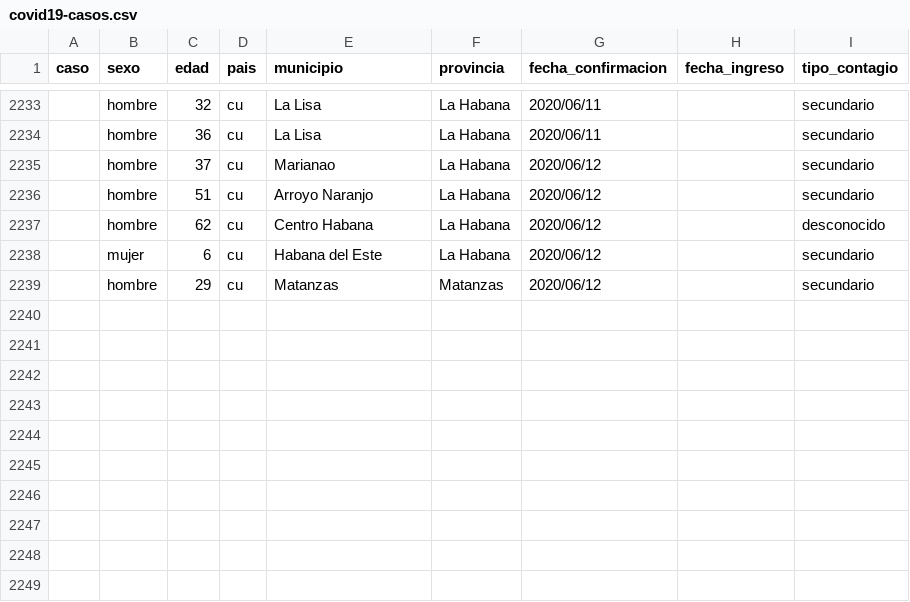
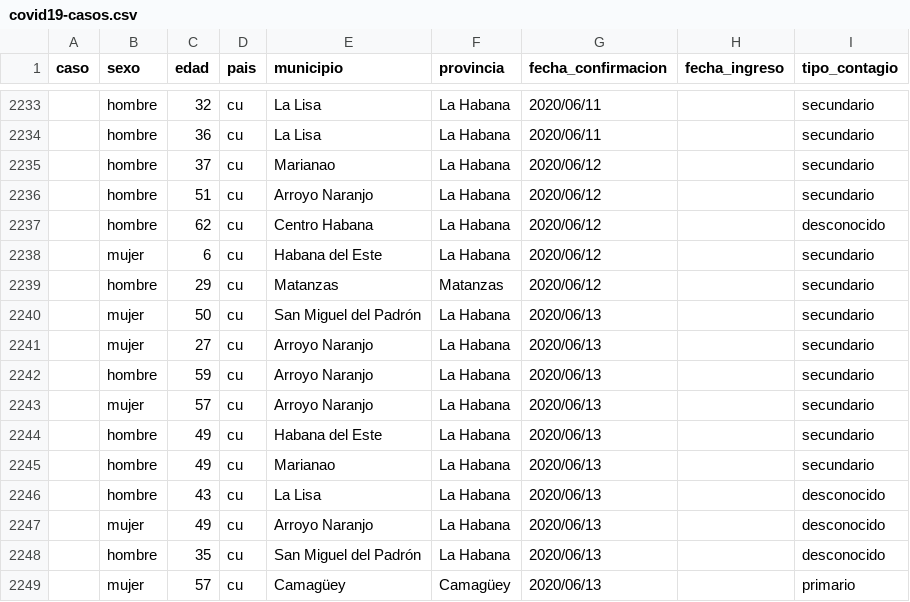
Before and after one commit to covid19cubadata/covid19cubadata.github.io, a CSV file: data/covid19-casos.csv, drawn as a sheet; only a part is shown, gaps mark what is left out; the diff names each change by its address in the sheet, - before the commit and + after, or states it on an @@ line.

Commit message:
Update countries data

```diff
--- a/data/covid19-casos.csv
+++ b/data/covid19-casos.csv
+row 2240:  | mujer | 50 | cu | San Miguel del Padrón | La Habana | 2020/06/13 |  | secundario
+row 2241:  | mujer | 27 | cu | Arroyo Naranjo | La Habana | 2020/06/13 |  | secundario
+row 2242:  | hombre | 59 | cu | Arroyo Naranjo | La Habana | 2020/06/13 |  | secundario
+row 2243:  | mujer | 57 | cu | Arroyo Naranjo | La Habana | 2020/06/13 |  | secundario
+row 2244:  | hombre | 49 | cu | Habana del Este | La Habana | 2020/06/13 |  | secundario
+row 2245:  | hombre | 49 | cu | Marianao | La Habana | 2020/06/13 |  | secundario
+row 2246:  | hombre | 43 | cu | La Lisa | La Habana | 2020/06/13 |  | desconocido
+row 2247:  | mujer | 49 | cu | Arroyo Naranjo | La Habana | 2020/06/13 |  | desconocido
+row 2248:  | hombre | 35 | cu | San Miguel del Padrón | La Habana | 2020/06/13 |  | desconocido
+row 2249:  | mujer | 57 | cu | Camagüey | Camagüey | 2020/06/13 |  | primario
```
Also changed, not shown: 2 other files.
